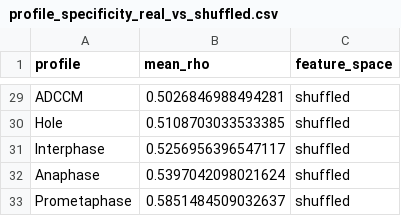
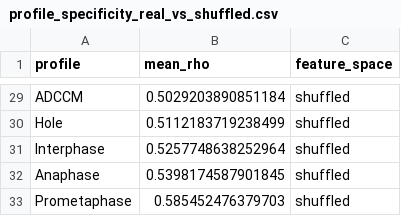
Before and after one commit to WayScience/buscar, a CSV file: notebooks/3.mitocheck-analysis/plots/all-plots/gene-ranking-relationships/profile_specificity_real_vs_shuffled.csv, drawn as a sheet; only a part is shown, gaps mark what is left out; the diff covers the shown part only; the diff names each change by its address in the sheet, - before the commit and + after, or states it on an @@ line.

```diff
--- a/notebooks/3.mitocheck-analysis/plots/all-plots/gene-ranking-relationships/profile_specificity_real_vs_shuffled.csv
+++ b/notebooks/3.mitocheck-analysis/plots/all-plots/gene-ranking-relationships/profile_specificity_real_vs_shuffled.csv
-B29 (mean_rho): 0.5026846988494281
+B29 (mean_rho): 0.5029203890851184
-B30 (mean_rho): 0.5108703033533385
+B30 (mean_rho): 0.5112183719238499
-B31 (mean_rho): 0.5256956396547117
+B31 (mean_rho): 0.5257748638252964
-B32 (mean_rho): 0.5397042098021624
+B32 (mean_rho): 0.5398174587901845
-B33 (mean_rho): 0.5851484509032637
+B33 (mean_rho): 0.585452476379703
```
Also changed, not shown: 25 edited cells elsewhere in this file, notebooks/3.mitocheck-analysis/plots/all-plots/gene-ranking-relationships/profile_specificity_real_vs_shuffled_wide.csv, 16 other files.
